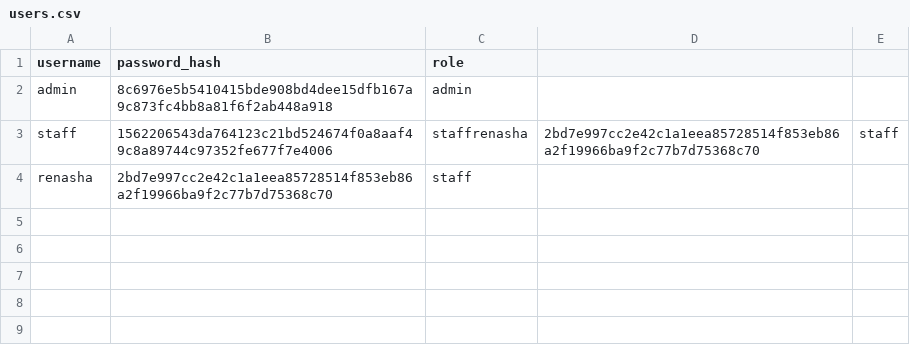
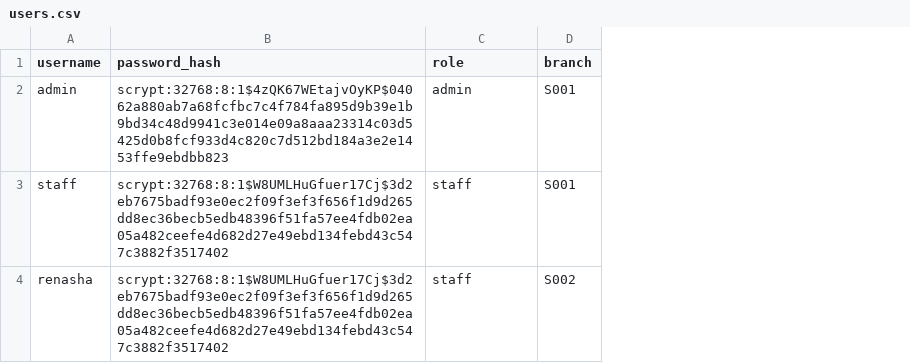
Before and after one commit to renashadahal/makeupsalesprediction, a CSV file: users.csv, drawn as a sheet; removed rows and columns are numbered as before the commit, all else as after; the diff names each change by its address in the sheet, - before the commit and + after, or states it on an @@ line.

Commit message:
fix(data): migrate inventory to multi-branch schema and sanitize users

```diff
--- a/users.csv
+++ b/users.csv
-column D, row 3: 2bd7e997cc2e42c1a1eea85728514f853eb86a2f19966ba9f2c77b7d75368c70
-column E, row 3: staff
+column D (branch), rows 2-4: S001 | S001 | S002
-B2 (password_hash): 8c6976e5b5410415bde908bd4dee15dfb167a9c873fc4bb8a81f6f2ab448a918
+B2 (password_hash): scrypt:32768:8:1$4zQK67WEtajvOyKP$04062a880ab7a68fcfbc7c4f784fa895d9b39e1b9bd34c48d9941c3e014e09a8aaa23314c03d5425d0b8fcf933d4c820c7d512bd184a3e2e1453ffe9ebdbb823
-B3 (password_hash): 1562206543da764123c21bd524674f0a8aaf49c8a89744c97352fe677f7e4006
+B3 (password_hash): scrypt:32768:8:1$W8UMLHuGfuer17Cj$3d2eb7675badf93e0ec2f09f3ef3f656f1d9d265dd8ec36becb5edb48396f51fa57ee4fdb02ea05a482ceefe4d682d27e49ebd134febd43c547c3882f3517402
-C3 (role): staffrenasha
+C3 (role): staff
-B4 (password_hash): 2bd7e997cc2e42c1a1eea85728514f853eb86a2f19966ba9f2c77b7d75368c70
+B4 (password_hash): scrypt:32768:8:1$W8UMLHuGfuer17Cj$3d2eb7675badf93e0ec2f09f3ef3f656f1d9d265dd8ec36becb5edb48396f51fa57ee4fdb02ea05a482ceefe4d682d27e49ebd134febd43c547c3882f3517402
```
Also changed, not shown: 1 other file.
